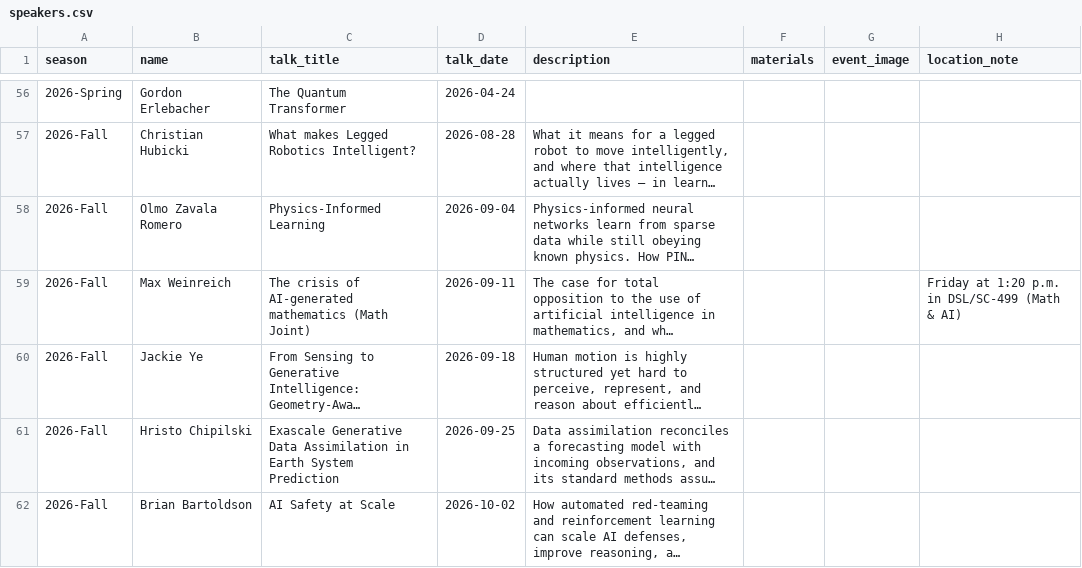
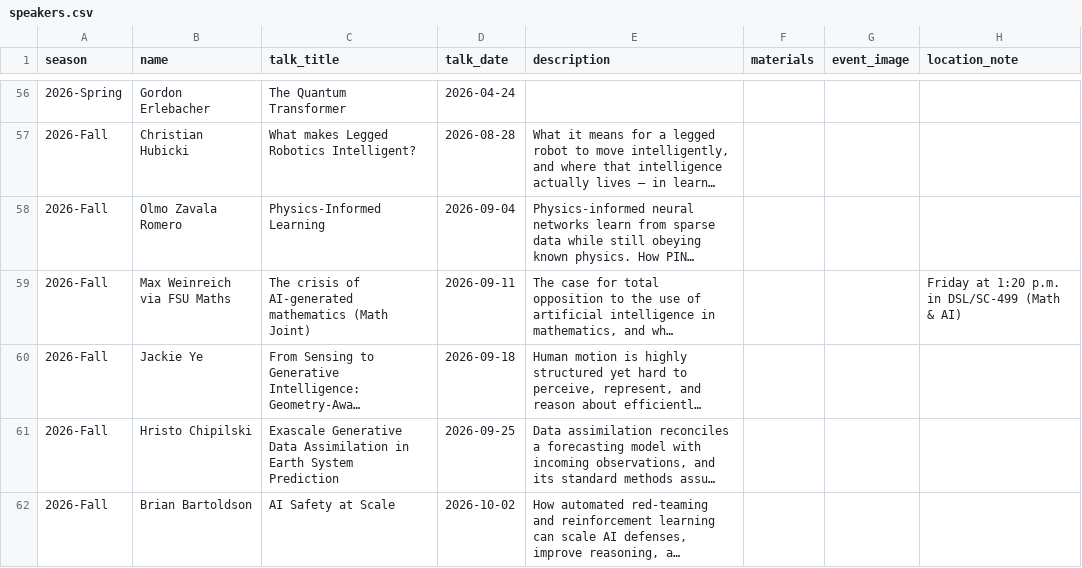
Before and after one commit to fsu-ml/fsu-ml.github.io, a CSV file: data/speakers.csv, drawn as a sheet; only a part is shown, gaps mark what is left out; long unchanged cells end in …; the diff names each change by its address in the sheet, - before the commit and + after, or states it on an @@ line.

Commit message:
Credit the 11 Sep speaker as visiting from FSU Mathematics
The 11 Sep session is not ours: we are the audience for Max Weinreich's talk in
Martin Bauer's Math and AI series, on their Zoom and at their time. Presenting
him the way we present an invited speaker overstated the connection, so the
schedule now reads "Max Weinreich via FSU Maths" and the speaker row links out
to the Math and AI series page instead of standing as a profile of our own.

His personal site moves to profile_url, which keeps it in the data without
displacing that link, since speakerProfileHref prefers website wherever both
are set.

The profile row is renamed to match. A schedule name with no matching profile
renders a dead speaker link and drops the person from /speakers/ altogether, so
the two have to move together.

```diff
--- a/data/speakers.csv
+++ b/data/speakers.csv
-B59 (name): Max Weinreich
+B59 (name): Max Weinreich via FSU Maths
```
Also changed, not shown: data/speaker-profiles.csv.
